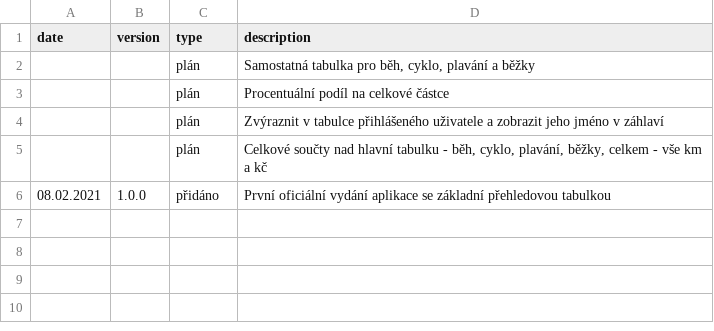
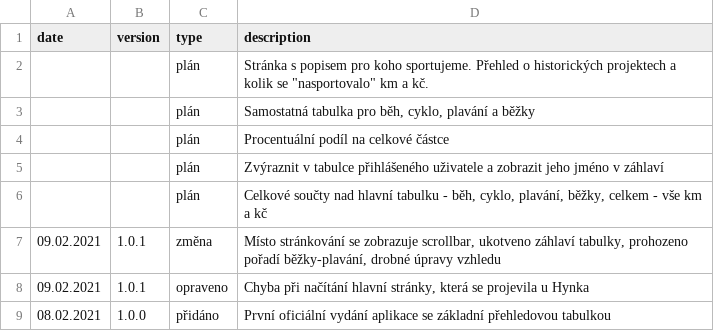
Before and after one commit to honzza/zpa-pomaha, a CSV file: server/version_history.csv, drawn as a sheet; the diff names each change by its address in the sheet, - before the commit and + after, or states it on an @@ line.

```diff
--- a/server/version_history.csv
+++ b/server/version_history.csv
+row 2:  |  | plán | Stránka s popisem pro koho sportujeme. Přehled o historických projektech a kolik se "nasportovalo" km a kč.
+row 7: 09.02.2021 | 1.0.1 | změna | Místo stránkování se zobrazuje scrollbar, ukotveno záhlaví tabulky, prohozeno pořadí běžky-plavání, drobné úpravy vzhledu
+row 8: 09.02.2021 | 1.0.1 | opraveno | Chyba při načítání hlavní stránky, která se projevila u Hynka
```
Also changed, not shown: 3 other files.
